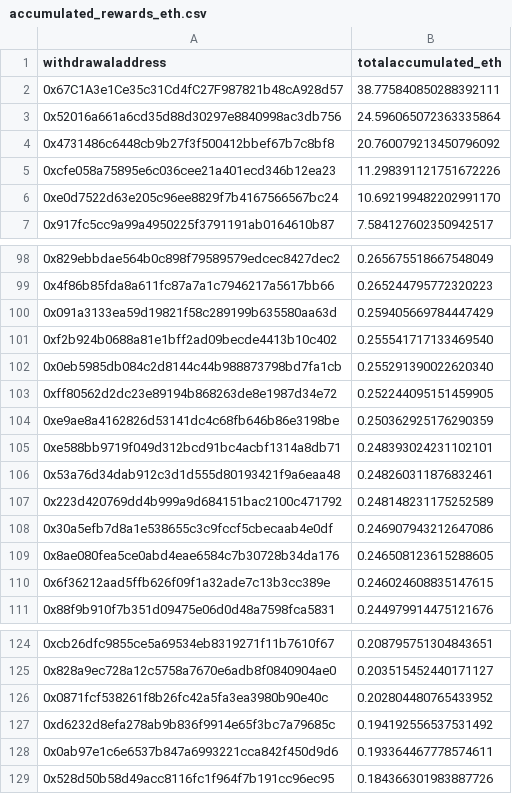
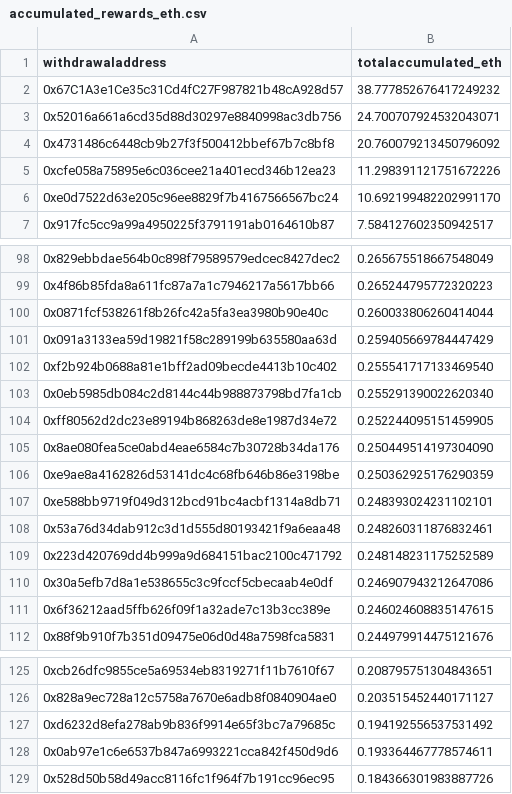
Before and after one commit to dappnode/smooth-scripts, a CSV file: acc-by-withdrawal/results/accumulated_rewards_eth.csv, drawn as a sheet; only a part is shown, gaps mark what is left out.

```diff
--- a/acc-by-withdrawal/results/accumulated_rewards_eth.csv
+++ b/acc-by-withdrawal/results/accumulated_rewards_eth.csv
@@ -1,4 +1,4 @@
 withdrawaladdress,totalaccumulated_eth
-0x67C1A3e1Ce35c31Cd4fC27F987821b48cA928d57,38.775840850288392111
-0x52016a661a6cd35d88d30297e8840998ac3db756,24.596065072363335864
+0x67C1A3e1Ce35c31Cd4fC27F987821b48cA928d57,38.777852676417249232
+0x52016a661a6cd35d88d30297e8840998ac3db756,24.700707924532043071
 0x4731486c6448cb9b27f3f500412bbef67b7c8bf8,20.760079213450796092
@@ -99,2 +99,3 @@ withdrawaladdress,totalaccumulated_eth
 0x4f86b85fda8a611fc87a7a1c7946217a5617bb66,0.265244795772320223
+0x0871fcf538261f8b26fc42a5fa3ea3980b90e40c,0.260033806260414044
 0x091a3133ea59d19821f58c289199b635580aa63d,0.259405669784447429
@@ -103,2 +104,3 @@ withdrawaladdress,totalaccumulated_eth
 0xff80562d2dc23e89194b868263de8e1987d34e72,0.252244095151459905
+0x8ae080fea5ce0abd4eae6584c7b30728b34da176,0.250449514197304090
 0xe9ae8a4162826d53141dc4c68fb646b86e3198be,0.250362925176290359
@@ -108,3 +110,2 @@ withdrawaladdress,totalaccumulated_eth
 0x30a5efb7d8a1e538655c3c9fccf5cbecaab4e0df,0.246907943212647086
-0x8ae080fea5ce0abd4eae6584c7b30728b34da176,0.246508123615288605
 0x6f36212aad5ffb626f09f1a32ade7c13b3cc389e,0.246024608835147615
@@ -125,3 +126,2 @@ withdrawaladdress,totalaccumulated_eth
 0x828a9ec728a12c5758a7670e6adb8f0840904ae0,0.203515452440171127
-0x0871fcf538261f8b26fc42a5fa3ea3980b90e40c,0.202804480765433952
 0xd6232d8efa278ab9b836f9914e65f3bc7a79685c,0.194192556537531492
```
Also changed, not shown: 1 other file.
